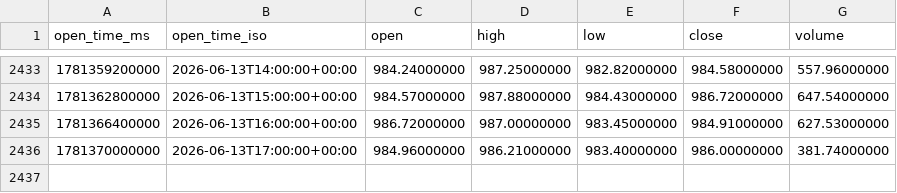
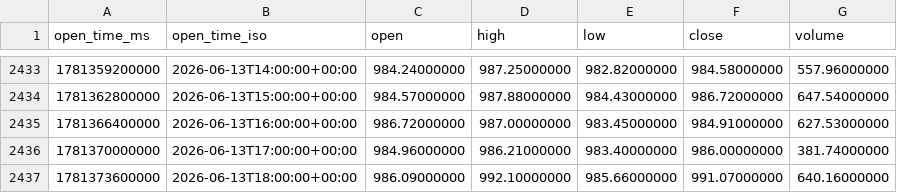
Before and after one commit to amazing-fish/mu-5x-fibonacci-trading, a CSV file: data/OKX_MU-USDT-SWAP_1h_180d.csv, drawn as a sheet; only a part is shown, gaps mark what is left out.

```diff
--- a/data/OKX_MU-USDT-SWAP_1h_180d.csv
+++ b/data/OKX_MU-USDT-SWAP_1h_180d.csv
@@ -2436 +2436,2 @@ open_time_ms,open_time_iso,open,high,low,close,volume
 1781370000000,2026-06-13T17:00:00+00:00,984.96000000,986.21000000,983.40000000,986.00000000,381.74000000
+1781373600000,2026-06-13T18:00:00+00:00,986.09000000,992.10000000,985.66000000,991.07000000,640.16000000
```
Also changed, not shown: data/OKX_MU-USDT-SWAP_15m_180d.csv, 5 other files.
